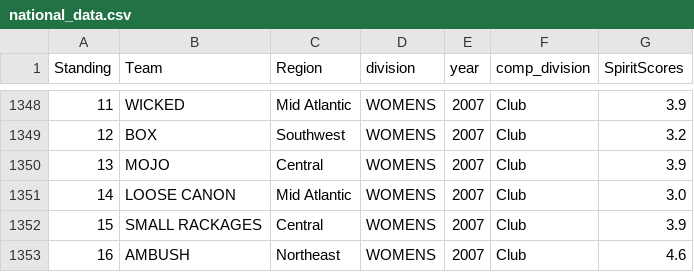
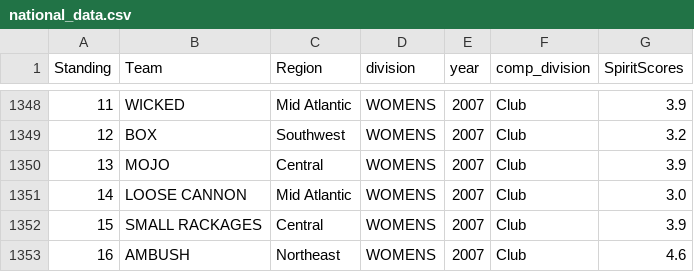
Before and after one commit to mbotkinl/usau_dynasty_maps, a CSV file: data/national_data.csv, drawn as a sheet; only a part is shown, gaps mark what is left out.

Commit message:
Typo fix

```diff
--- a/data/national_data.csv
+++ b/data/national_data.csv
@@ -1350,3 +1350,3 @@ Standing,Team,Region,division,year,comp_division,SpiritScores
 13,MOJO,Central,WOMENS,2007,Club,3.9
-14,LOOSE CANON,Mid Atlantic,WOMENS,2007,Club,3.0
+14,LOOSE CANNON,Mid Atlantic,WOMENS,2007,Club,3.0
 15,SMALL RACKAGES,Central,WOMENS,2007,Club,3.9
```
Also changed, not shown: 1 other file.
